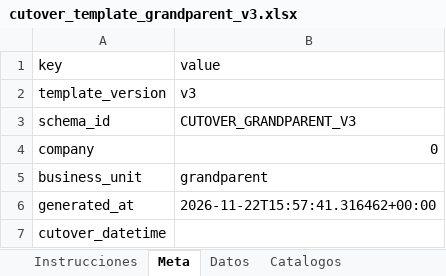
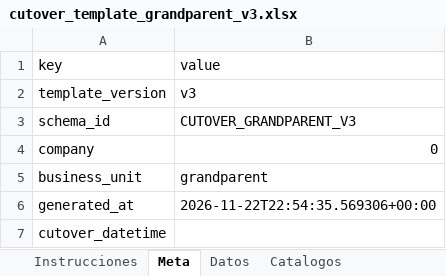
Before and after one commit to dvconsultores/GlobalAvicola, an Excel workbook: docs/plantillas_carga_inicial/cutover_template_grandparent_v3.xlsx, sheet Meta, drawn as a sheet; values as stored, in another font and other column widths than the file's, no borders; the diff names each change by its address in the sheet, - before the commit and + after, or states it on an @@ line.

```diff
--- a/docs/plantillas_carga_inicial/cutover_template_grandparent_v3.xlsx (sheet Meta)
+++ b/docs/plantillas_carga_inicial/cutover_template_grandparent_v3.xlsx (sheet Meta)
-B6 (value): 2026-11-22T15:57:41.316462+00:00
+B6 (value): 2026-11-22T22:54:35.569306+00:00
```
Also changed, not shown: sheet Instrucciones, 9 other files.
